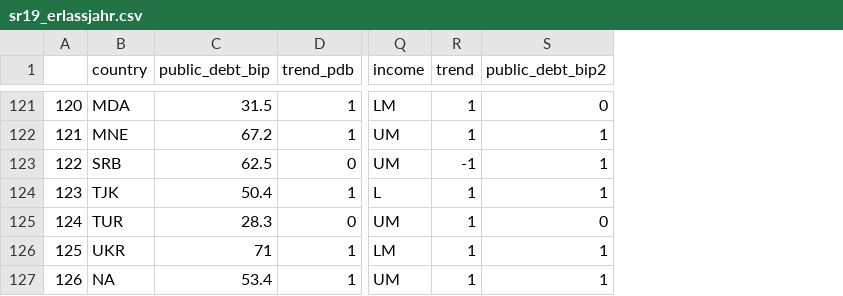
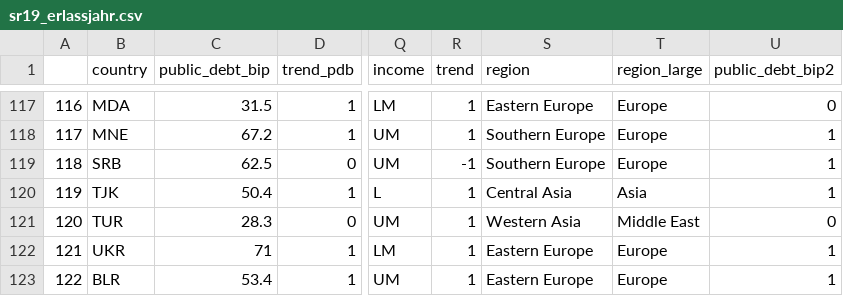
Before and after one commit to CorrelAid/erlassjahr, a CSV file: sr19_erlassjahr.csv, drawn as a sheet; only a part is shown, gaps mark what is left out; addresses are those after the commit; the diff covers the shown part only; the diff names each change by its address in the sheet, - before the commit and + after, or states it on an @@ line.

Commit message:
add regions to the dataframe

```diff
--- a/sr19_erlassjahr.csv
+++ b/sr19_erlassjahr.csv
+column S (region), rows 117-123: Eastern Europe | Southern Europe | Southern Europe | Central Asia | Western Asia | Eastern Europe | Eastern Europe
+column T (region_large), rows 117-123: Europe | Europe | Europe | Asia | Middle East | Europe | Europe
@@ column A renumbered from row 27 down @@
-B123 (country): NA
+B123 (country): BLR
```
Also changed, not shown: 4 removed rows elsewhere in this file, 1 other file.
